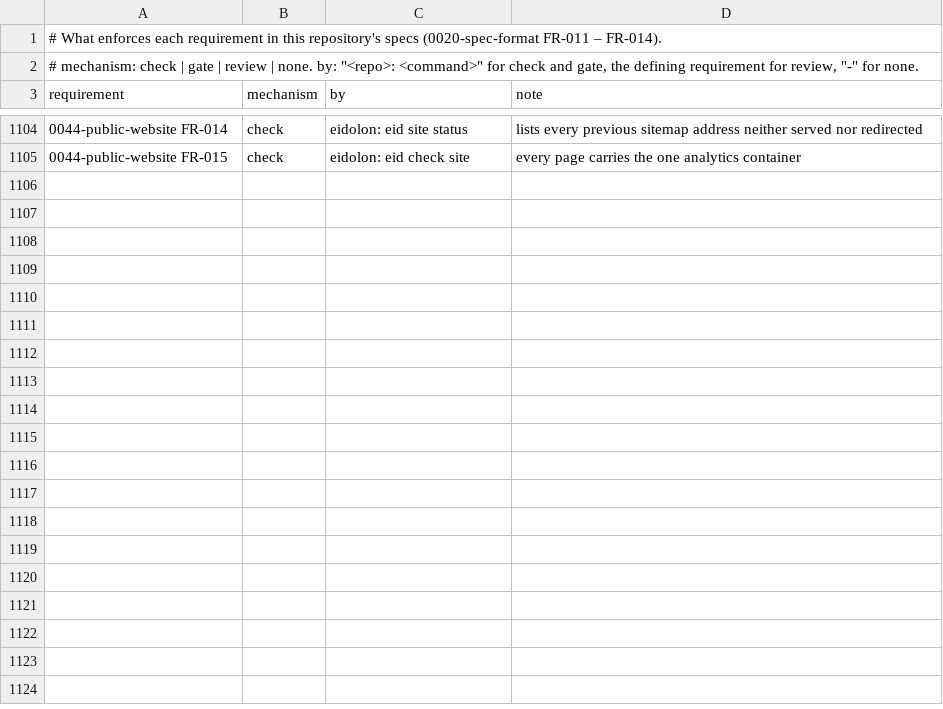
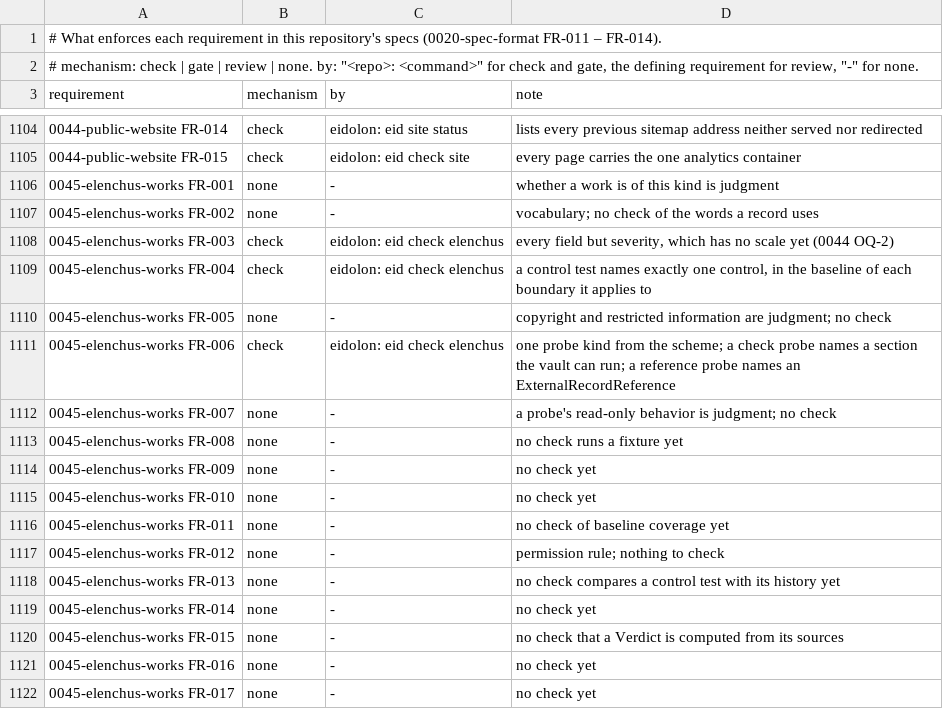
Before and after one commit to intellectual-frontiers/.github, a TSV file: spec-kit/enforcement.tsv, drawn as a sheet; only a part is shown, gaps mark what is left out; the diff covers the shown part only; the diff names each change by its address in the sheet, - before the commit and + after, or states it on an @@ line.

```diff
--- a/spec-kit/enforcement.tsv
+++ b/spec-kit/enforcement.tsv
+row 1106: 0045-elenchus-works FR-001 | none | - | whether a work is of this kind is judgment
+row 1107: 0045-elenchus-works FR-002 | none | - | vocabulary; no check of the words a record uses
+row 1108: 0045-elenchus-works FR-003 | check | eidolon: eid check elenchus | every field but severity, which has no scale yet (0044 OQ-2)
+row 1109: 0045-elenchus-works FR-004 | check | eidolon: eid check elenchus | a control test names exactly one control, in the baseline of each boundary it applies to
+row 1110: 0045-elenchus-works FR-005 | none | - | copyright and restricted information are judgment; no check
+row 1111: 0045-elenchus-works FR-006 | check | eidolon: eid check elenchus | one probe kind from the scheme; a check probe names a section the vault can run; a reference probe names an ExternalRecordReference
+row 1112: 0045-elenchus-works FR-007 | none | - | a probe's read-only behavior is judgment; no check
+row 1113: 0045-elenchus-works FR-008 | none | - | no check runs a fixture yet
+row 1114: 0045-elenchus-works FR-009 | none | - | no check yet
+row 1115: 0045-elenchus-works FR-010 | none | - | no check yet
+row 1116: 0045-elenchus-works FR-011 | none | - | no check of baseline coverage yet
+row 1117: 0045-elenchus-works FR-012 | none | - | permission rule; nothing to check
+row 1118: 0045-elenchus-works FR-013 | none | - | no check compares a control test with its history yet
+row 1119: 0045-elenchus-works FR-014 | none | - | no check yet
+row 1120: 0045-elenchus-works FR-015 | none | - | no check that a Verdict is computed from its sources
+row 1121: 0045-elenchus-works FR-016 | none | - | no check yet
+row 1122: 0045-elenchus-works FR-017 | none | - | no check yet
```
Also changed, not shown: 23 added rows and 4 edited cells elsewhere in this file, spec-kit/controls.tsv, 2 other files.
